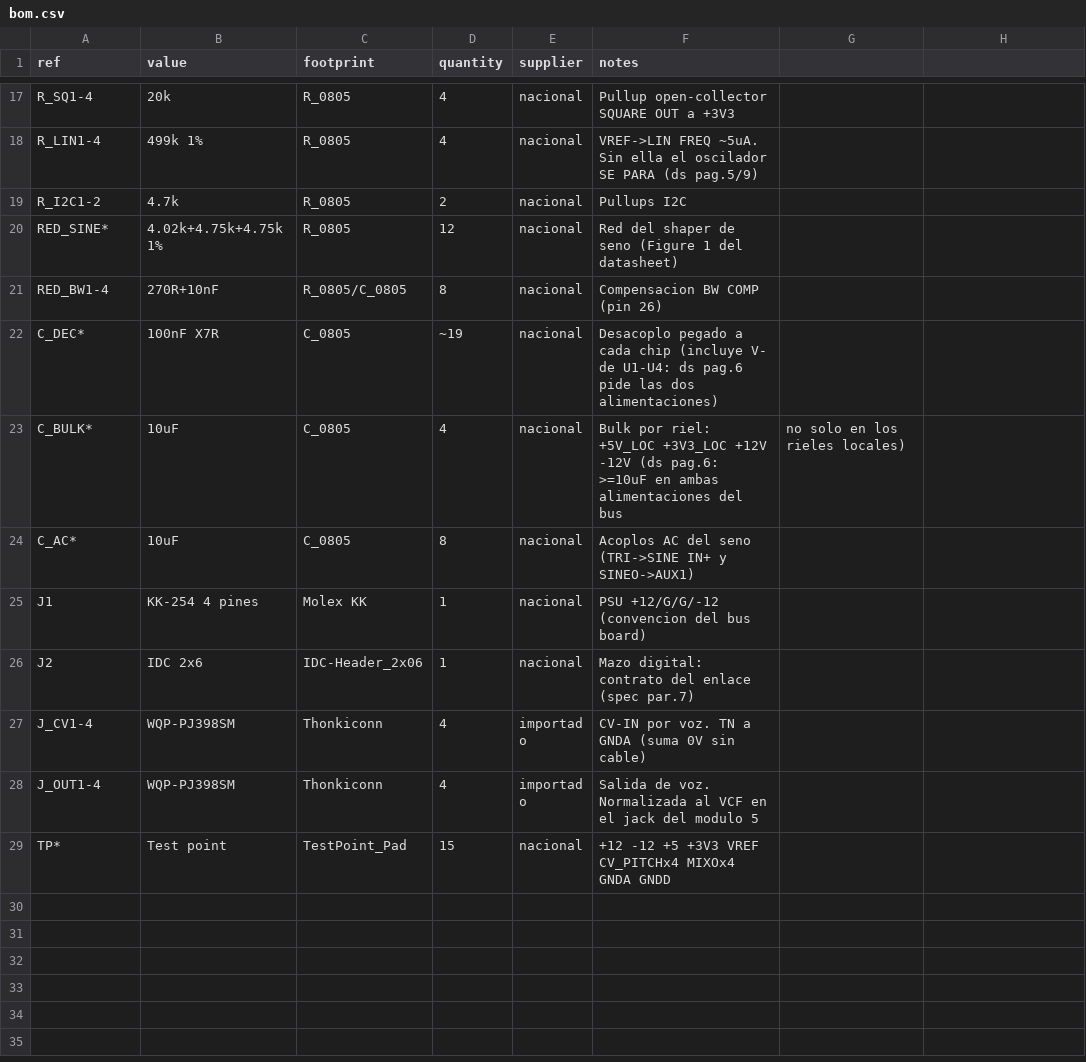
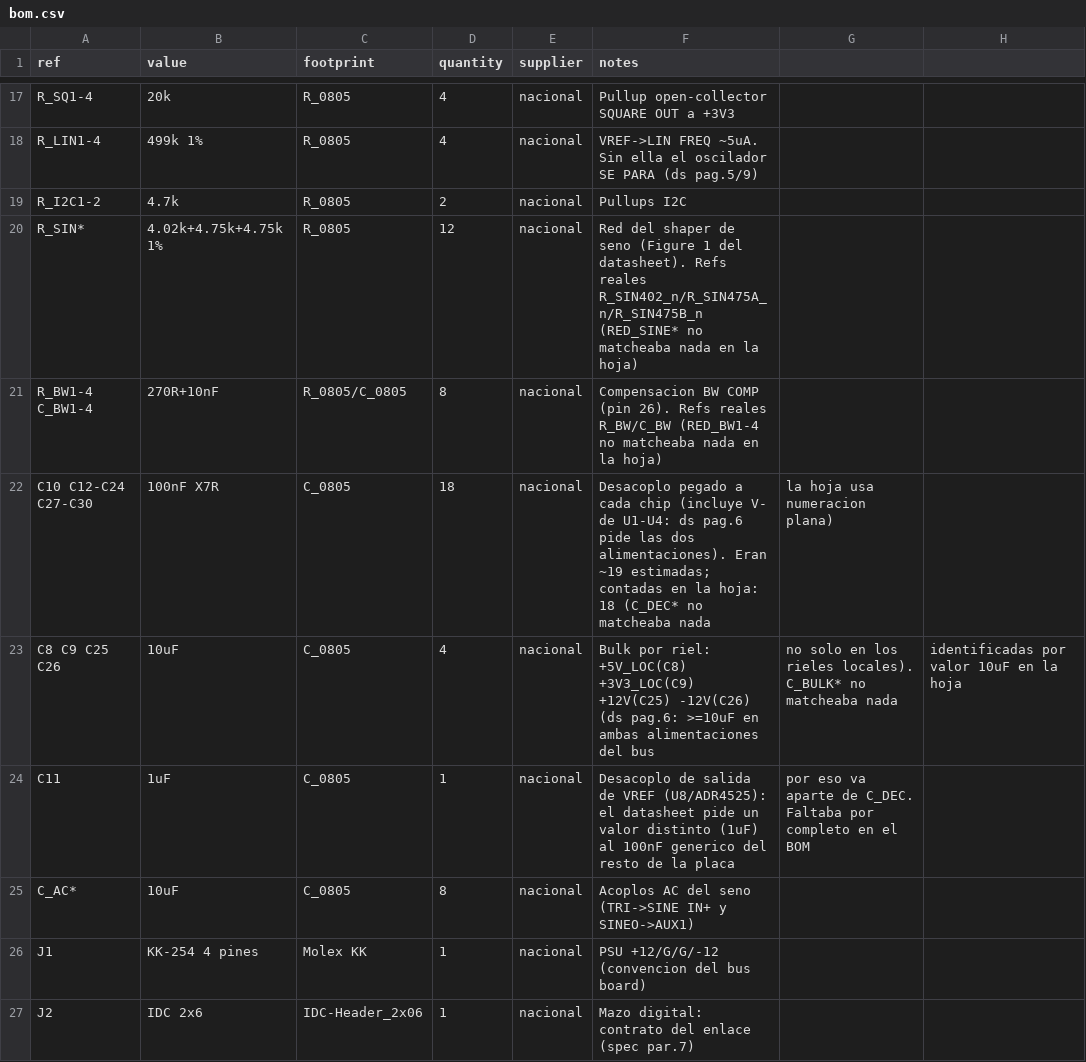
Before and after one commit to sssamuelll/analog-modular-synthesizer, a CSV file: hardware/03-vco/bom.csv, drawn as a sheet; only a part is shown, gaps mark what is left out; the shorter side is filled out with more unchanged rows.

```diff
--- a/hardware/03-vco/bom.csv
+++ b/hardware/03-vco/bom.csv
@@ -19,6 +19,7 @@ R_LIN1-4,499k 1%,R_0805,4,nacional,VREF->LIN FREQ ~5uA. Sin ella el oscilador SE
 R_I2C1-2,4.7k,R_0805,2,nacional,Pullups I2C
-RED_SINE*,4.02k+4.75k+4.75k 1%,R_0805,12,nacional,Red del shaper de seno (Figure 1 del datasheet)
-RED_BW1-4,270R+10nF,R_0805/C_0805,8,nacional,Compensacion BW COMP (pin 26)
-C_DEC*,100nF X7R,C_0805,~19,nacional,Desacoplo pegado a cada chip (incluye V- de U1-U4: ds pag.6 pide las dos alimentaciones)
-C_BULK*,10uF,C_0805,4,nacional,Bulk por riel: +5V_LOC +3V3_LOC +12V -12V (ds pag.6: >=10uF en ambas alimentaciones del bus, no solo en los rieles locales)
+R_SIN*,4.02k+4.75k+4.75k 1%,R_0805,12,nacional,Red del shaper de seno (Figure 1 del datasheet). Refs reales R_SIN402_n/R_SIN475A_n/R_SIN475B_n (RED_SINE* no matcheaba nada en la hoja)
+R_BW1-4 C_BW1-4,270R+10nF,R_0805/C_0805,8,nacional,Compensacion BW COMP (pin 26). Refs reales R_BW/C_BW (RED_BW1-4 no matcheaba nada en la hoja)
+C10 C12-C24 C27-C30,100nF X7R,C_0805,18,nacional,Desacoplo pegado a cada chip (incluye V- de U1-U4: ds pag.6 pide las dos alimentaciones). Eran ~19 estimadas; contadas en la hoja: 18 (C_DEC* no matcheaba nada, la hoja usa numeracion plana)
+C8 C9 C25 C26,10uF,C_0805,4,nacional,Bulk por riel: +5V_LOC(C8) +3V3_LOC(C9) +12V(C25) -12V(C26) (ds pag.6: >=10uF en ambas alimentaciones del bus, no solo en los rieles locales). C_BULK* no matcheaba nada, identificadas por valor 10uF en la hoja
+C11,1uF,C_0805,1,nacional,Desacoplo de salida de VREF (U8/ADR4525): el datasheet pide un valor distinto (1uF) al 100nF generico del resto de la placa, por eso va aparte de C_DEC. Faltaba por completo en el BOM
 C_AC*,10uF,C_0805,8,nacional,Acoplos AC del seno (TRI->SINE IN+ y SINEO->AUX1)
```
Also changed, not shown: 3 other files.
